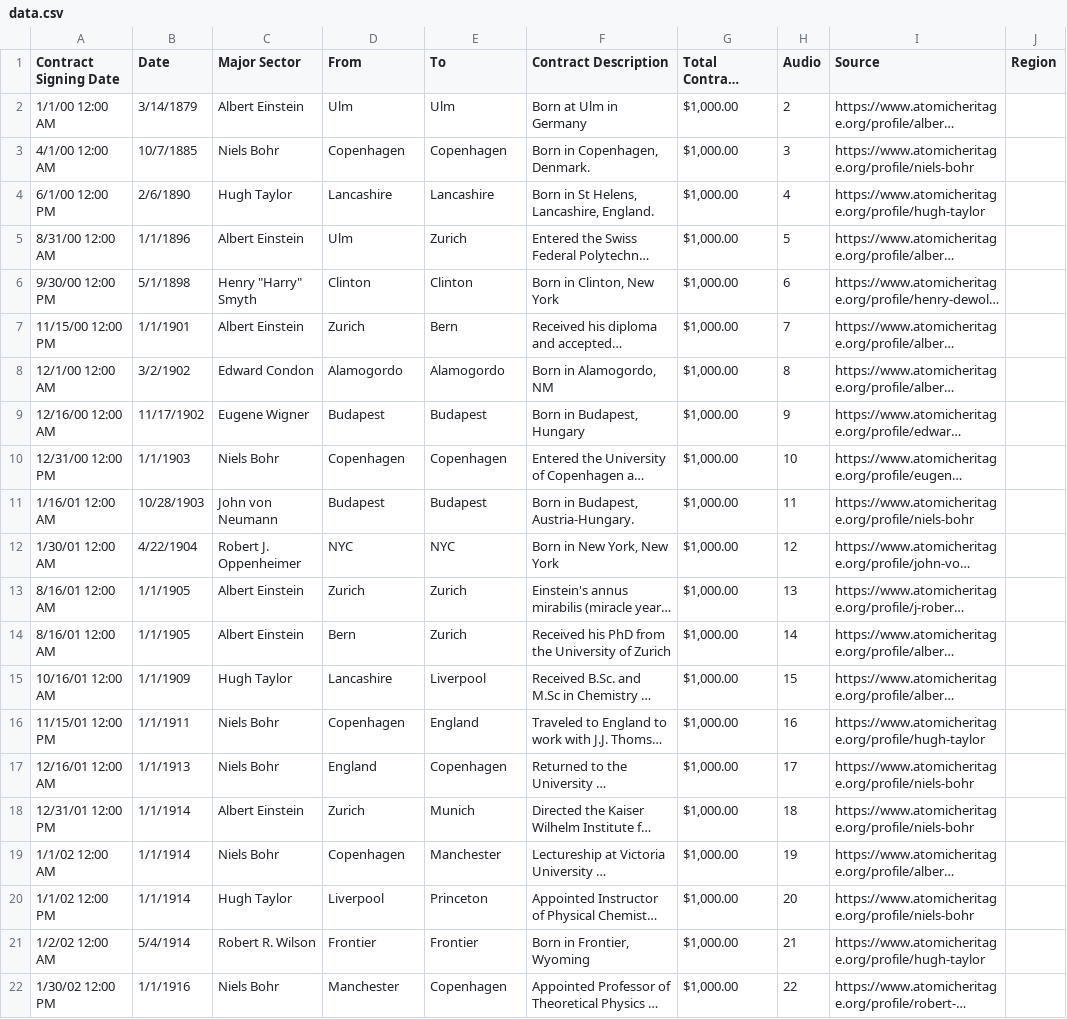
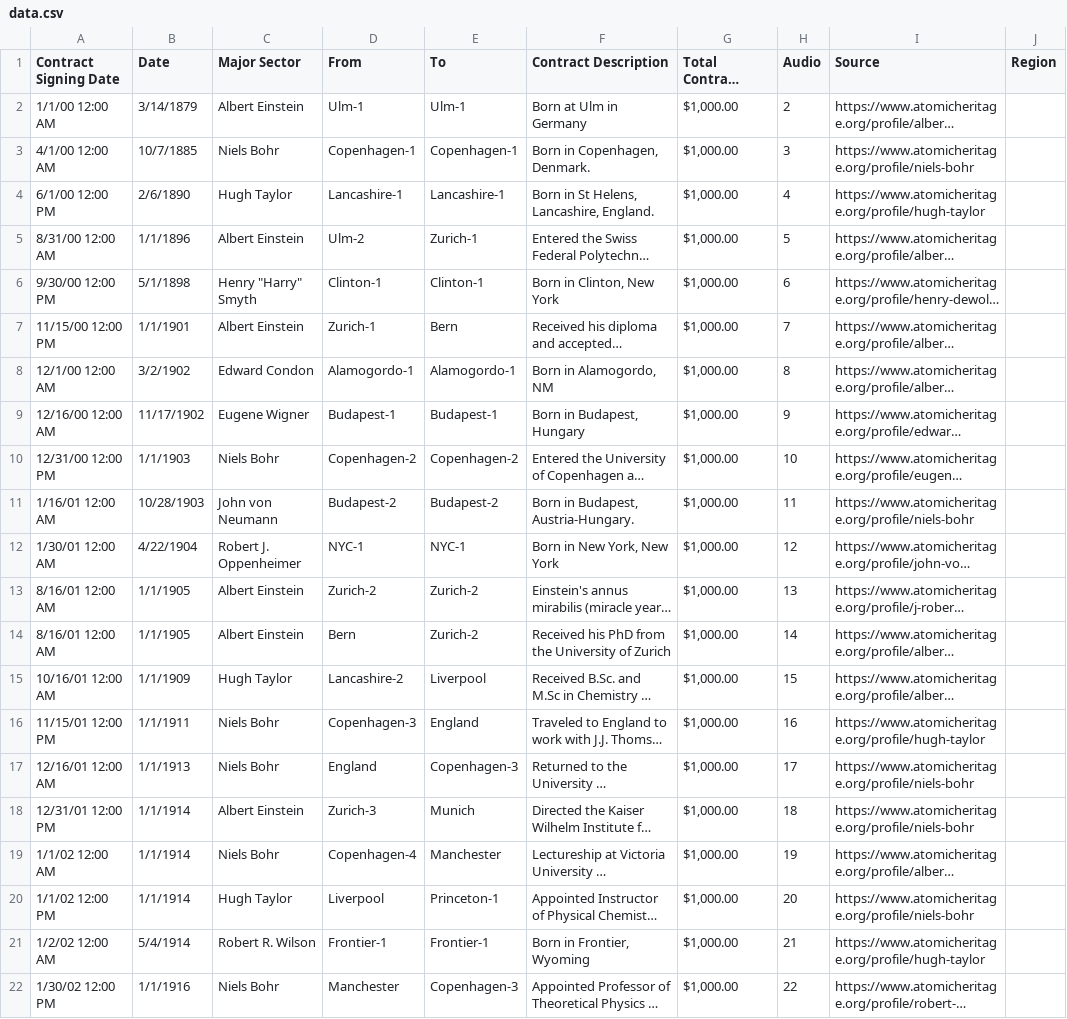
Before and after one commit to yashpatel5400/manhattan, a CSV file: data.csv, drawn as a sheet; only a part is shown; long unchanged cells end in …; the diff covers the shown part only; the diff names each change by its address in the sheet, - before the commit and + after, or states it on an @@ line.

```diff
--- a/data.csv
+++ b/data.csv
-D2 (From): Ulm
+D2 (From): Ulm-1
-E2 (To): Ulm
+E2 (To): Ulm-1
-D3 (From): Copenhagen
+D3 (From): Copenhagen-1
-E3 (To): Copenhagen
+E3 (To): Copenhagen-1
-D4 (From): Lancashire
+D4 (From): Lancashire-1
-E4 (To): Lancashire
+E4 (To): Lancashire-1
-D5 (From): Ulm
+D5 (From): Ulm-2
-E5 (To): Zurich
+E5 (To): Zurich-1
-D6 (From): Clinton
+D6 (From): Clinton-1
-E6 (To): Clinton
+E6 (To): Clinton-1
-D7 (From): Zurich
+D7 (From): Zurich-1
-D8 (From): Alamogordo
+D8 (From): Alamogordo-1
-E8 (To): Alamogordo
+E8 (To): Alamogordo-1
-D9 (From): Budapest
+D9 (From): Budapest-1
-E9 (To): Budapest
+E9 (To): Budapest-1
-D10 (From): Copenhagen
+D10 (From): Copenhagen-2
-E10 (To): Copenhagen
+E10 (To): Copenhagen-2
-D11 (From): Budapest
+D11 (From): Budapest-2
-E11 (To): Budapest
+E11 (To): Budapest-2
-D12 (From): NYC
+D12 (From): NYC-1
-E12 (To): NYC
+E12 (To): NYC-1
-D13 (From): Zurich
+D13 (From): Zurich-2
-E13:E14 (To): Zurich
+E13:E14 (To): Zurich-2
-D15 (From): Lancashire
+D15 (From): Lancashire-2
-D16 (From): Copenhagen
+D16 (From): Copenhagen-3
-E17 (To): Copenhagen
+E17 (To): Copenhagen-3
-D18 (From): Zurich
+D18 (From): Zurich-3
-D19 (From): Copenhagen
+D19 (From): Copenhagen-4
-E20 (To): Princeton
+E20 (To): Princeton-1
-D21 (From): Frontier
+D21 (From): Frontier-1
-E21 (To): Frontier
+E21 (To): Frontier-1
-E22 (To): Copenhagen
+E22 (To): Copenhagen-3
```
Also changed, not shown: 104 edited cells elsewhere in this file, 2 other files.
